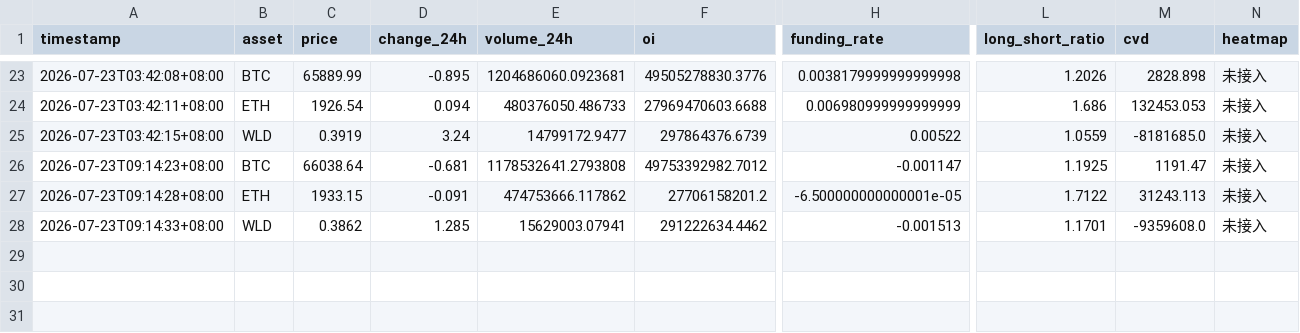
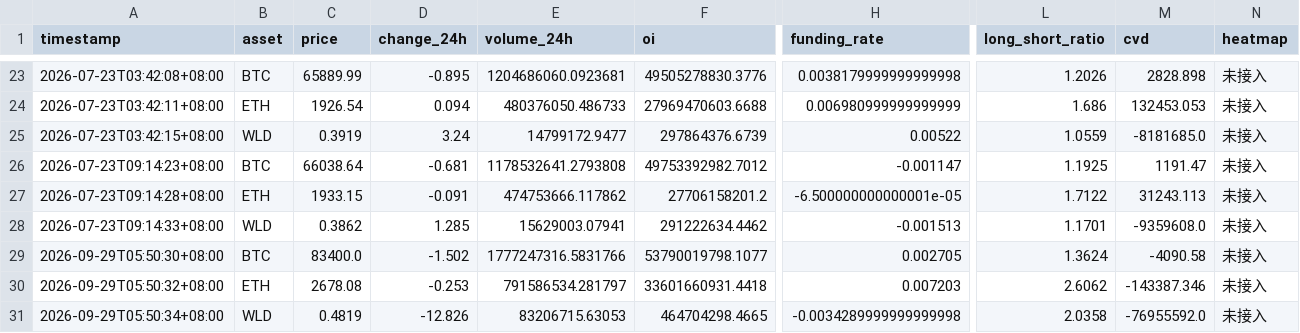
Before and after one commit to colaxk/crypto-behavior-archive, a CSV file: data/processed/snapshots.csv, drawn as a sheet; only a part is shown, gaps mark what is left out; rows hold the shown columns only; the diff names each change by its address in the sheet, - before the commit and + after, or states it on an @@ line.

```diff
--- a/data/processed/snapshots.csv
+++ b/data/processed/snapshots.csv
+row 29: 2026-09-29T05:50:30+08:00 | BTC | 83400.0 | -1.502 | 1777247316.5831766 | 53790019798.1077 | 0.002705 | 1.3624 | -4090.58 | 未接入
+row 30: 2026-09-29T05:50:32+08:00 | ETH | 2678.08 | -0.253 | 791586534.281797 | 33601660931.4418 | 0.007203 | 2.6062 | -143387.346 | 未接入
+row 31: 2026-09-29T05:50:34+08:00 | WLD | 0.4819 | -12.826 | 83206715.63053 | 464704298.4665 | -0.0034289999999999998 | 2.0358 | -76955592.0 | 未接入
```
Also changed, not shown: data/processed/prices.csv, 11 other files.
